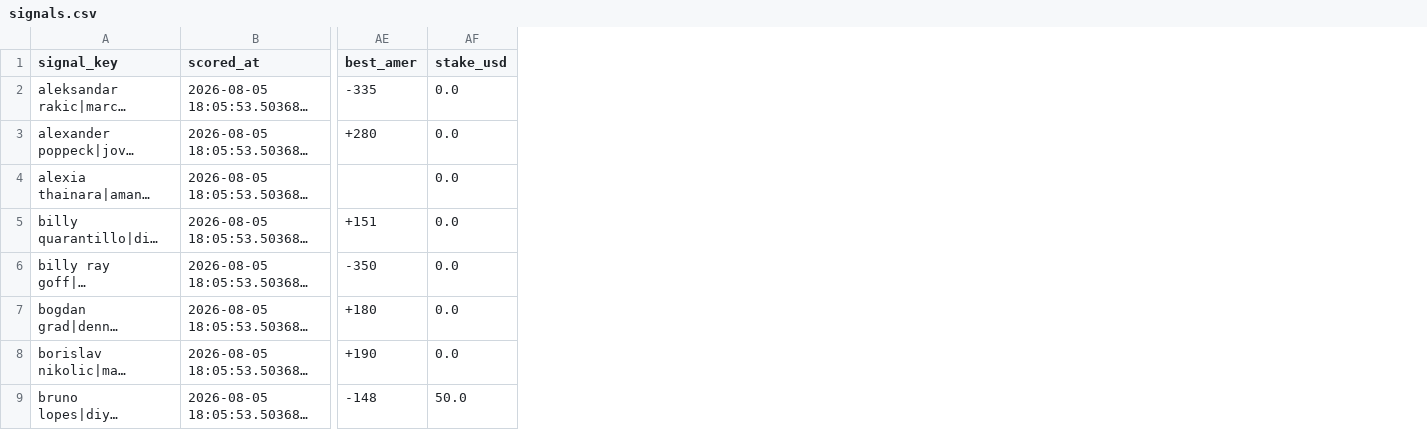
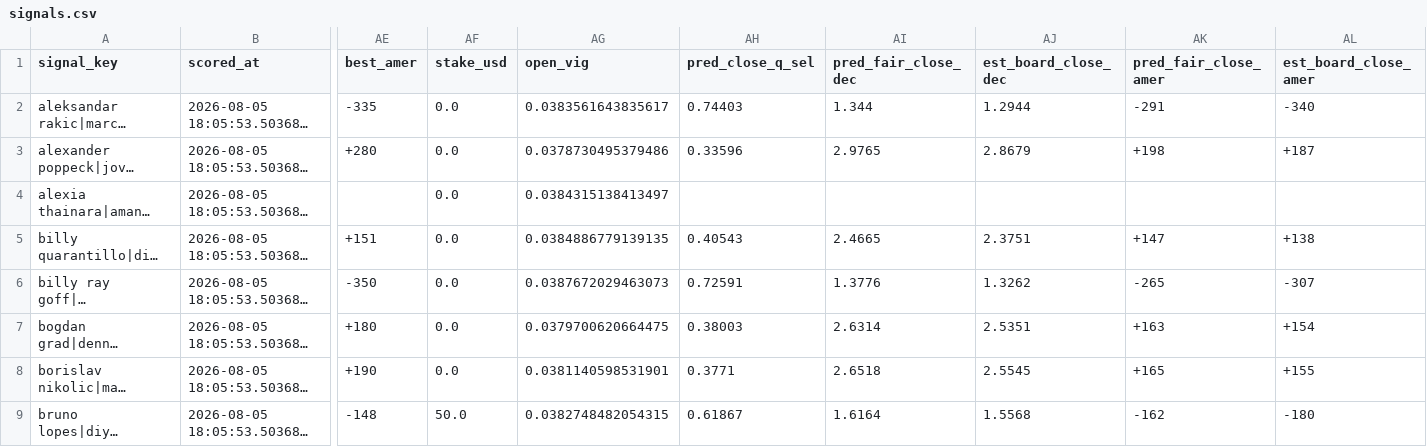
Before and after one commit to tbdprojectusername/odds-capture, a CSV file: movement/ledger/signals.csv, drawn as a sheet; only a part is shown, gaps mark what is left out; long unchanged cells end in …; the diff names each change by its address in the sheet, - before the commit and + after, or states it on an @@ line.

```diff
--- a/movement/ledger/signals.csv
+++ b/movement/ledger/signals.csv
+column AG (open_vig), rows 2-9: 0.0383561643835617 | 0.0378730495379486 | 0.0384315138413497 | 0.0384886779139135 | 0.0387672029463073 | 0.0379700620664475 | 0.0381140598531901 | 0.0382748482054315
+column AH (pred_close_q_sel), rows 2-9: 0.74403 | 0.33596 |  | 0.40543 | 0.72591 | 0.38003 | 0.3771 | 0.61867
+column AI (pred_fair_close_dec), rows 2-9: 1.344 | 2.9765 |  | 2.4665 | 1.3776 | 2.6314 | 2.6518 | 1.6164
+column AJ (est_board_close_dec), rows 2-9: 1.2944 | 2.8679 |  | 2.3751 | 1.3262 | 2.5351 | 2.5545 | 1.5568
+column AK (pred_fair_close_amer), rows 2-9: -291 | +198 |  | +147 | -265 | +163 | +165 | -162
+column AL (est_board_close_amer), rows 2-9: -340 | +187 |  | +138 | -307 | +154 | +155 | -180
```
Also changed, not shown: 2 other files.
